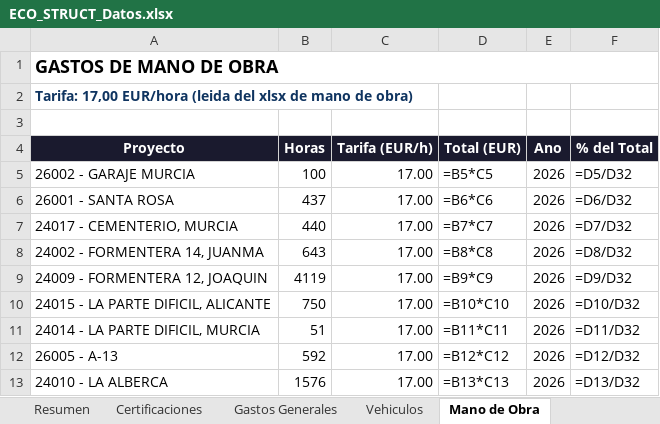
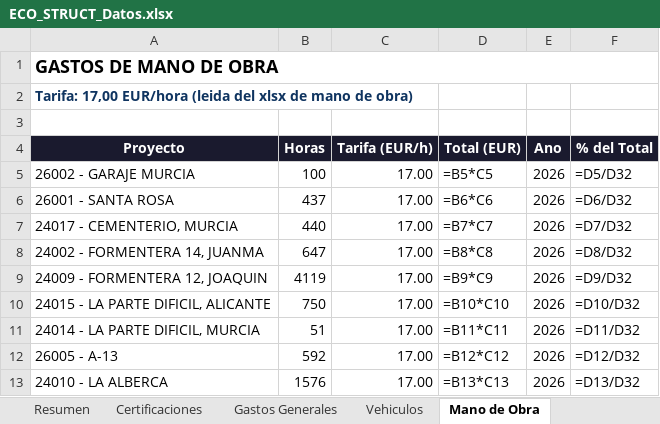
Before and after one commit to juanjosemas/dashboard, an Excel workbook: ECO_STRUCT_Datos.xlsx, sheet Mano de Obra, drawn as a sheet; only a part is shown; values as stored, in another font and other column widths than the file's, no borders; formulas without a stored value are shown as written; the diff names each change by its address in the sheet, - before the commit and + after, or states it on an @@ line.

```diff
--- a/ECO_STRUCT_Datos.xlsx (sheet Mano de Obra)
+++ b/ECO_STRUCT_Datos.xlsx (sheet Mano de Obra)
-B8 (Horas): 643
+B8 (Horas): 647
```
Also changed, not shown: dashboard/GASTOS MANO DE OBRA POR MESES 2026.xlsx, 3 other files.
